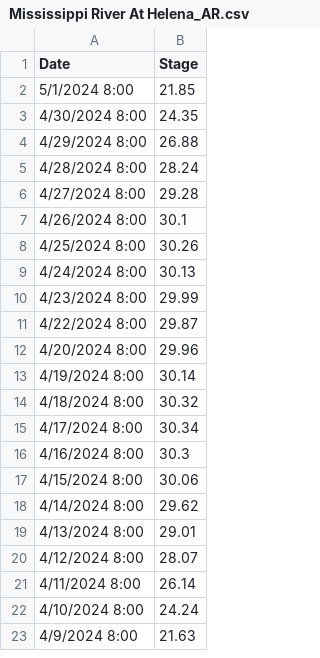
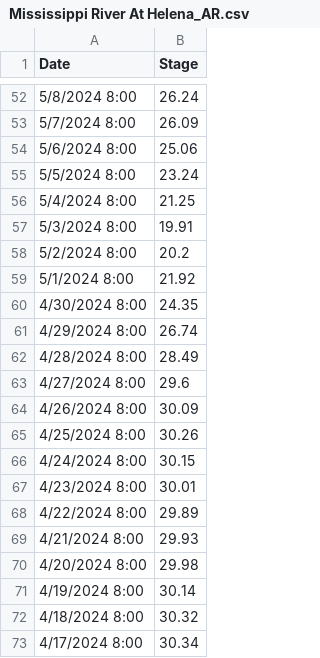
Before and after one commit to atashie/RiverLevelMonitor_Simplot_Beta, a CSV file: Data/Mississippi River At Helena_AR.csv, drawn as a sheet; only a part is shown, gaps mark what is left out; the shorter side is filled out with more unchanged rows; the diff covers the shown part only.

Commit message:
data update

```diff
--- a/Data/Mississippi River At Helena_AR.csv
+++ b/Data/Mississippi River At Helena_AR.csv
@@ -2,12 +52,20 @@ Date,Stage
-5/1/2024 8:00,21.85
+5/8/2024 8:00,26.24
+5/7/2024 8:00,26.09
+5/6/2024 8:00,25.06
+5/5/2024 8:00,23.24
+5/4/2024 8:00,21.25
+5/3/2024 8:00,19.91
+5/2/2024 8:00,20.2
+5/1/2024 8:00,21.92
 4/30/2024 8:00,24.35
-4/29/2024 8:00,26.88
-4/28/2024 8:00,28.24
-4/27/2024 8:00,29.28
-4/26/2024 8:00,30.1
+4/29/2024 8:00,26.74
+4/28/2024 8:00,28.49
+4/27/2024 8:00,29.6
+4/26/2024 8:00,30.09
 4/25/2024 8:00,30.26
-4/24/2024 8:00,30.13
-4/23/2024 8:00,29.99
-4/22/2024 8:00,29.87
-4/20/2024 8:00,29.96
+4/24/2024 8:00,30.15
+4/23/2024 8:00,30.01
+4/22/2024 8:00,29.89
+4/21/2024 8:00,29.93
+4/20/2024 8:00,29.98
 4/19/2024 8:00,30.14
```
Also changed, not shown: 50 added rows elsewhere in this file, Data/Mississippi River At Caruthersville_MO.csv, Data/Mississippi River At Memphis_TN _Weather Bureau Gage_.csv, 7 other files.
